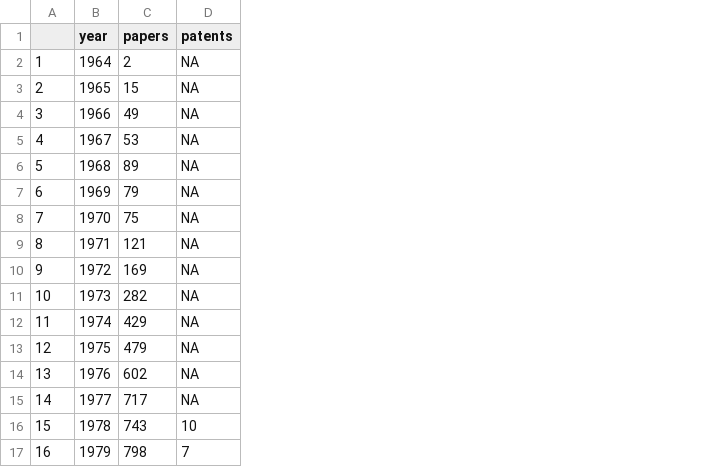
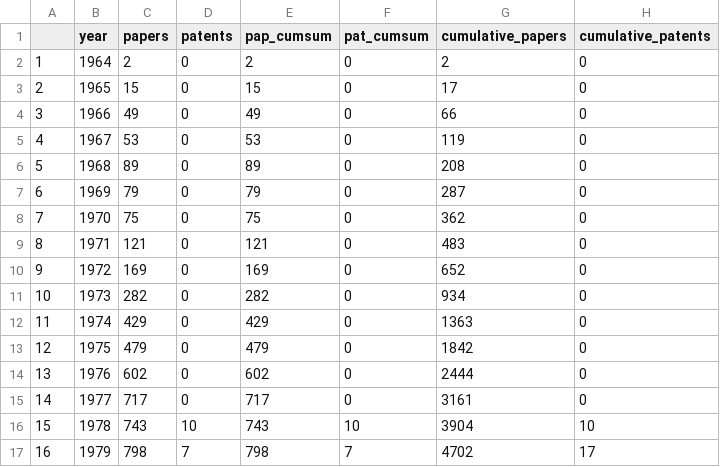
Before and after one commit to cieb-unibas/innoscape-data-public, a CSV file: count_pat_paper.csv, drawn as a sheet; only a part is shown; the diff names each change by its address in the sheet, - before the commit and + after, or states it on an @@ line.

Commit message:
cumsum for count #1 graph

```diff
--- a/count_pat_paper.csv
+++ b/count_pat_paper.csv
+column E (pap_cumsum), rows 2-17: 2 | 15 | 49 | 53 | 89 | 79 | 75 | 121 | 169 | 282 | 429 | 479 | 602 | 717 | 743 | 798
+column F (pat_cumsum), rows 2-17: 0 | 0 | 0 | 0 | 0 | 0 | 0 | 0 | 0 | 0 | 0 | 0 | 0 | 0 | 10 | 7
+column G (cumulative_papers), rows 2-17: 2 | 17 | 66 | 119 | 208 | 287 | 362 | 483 | 652 | 934 | 1363 | 1842 | 2444 | 3161 | 3904 | 4702
+column H (cumulative_patents), rows 2-17: 0 | 0 | 0 | 0 | 0 | 0 | 0 | 0 | 0 | 0 | 0 | 0 | 0 | 0 | 10 | 17
-D2:D15 (patents): NA
+D2:D15 (patents): 0
```
